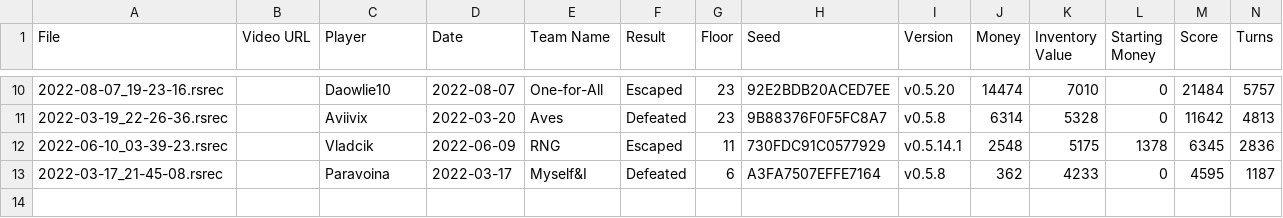
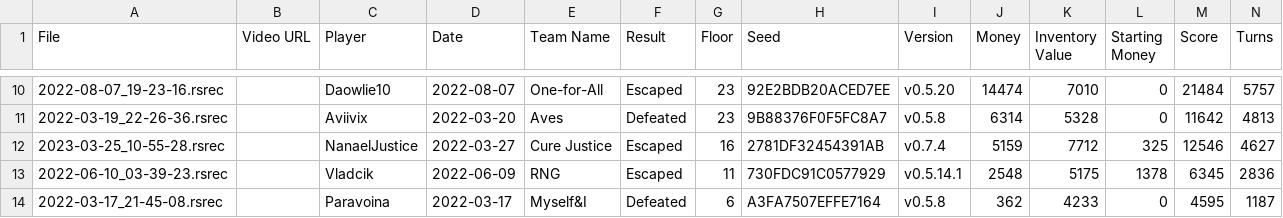
Before and after one commit to Shitpost-Sunkern/PMDO-Leaderboard, a CSV file: _data/guildmaster-trail-story-leaderboard.csv, drawn as a sheet; only a part is shown, gaps mark what is left out; rows hold the shown columns only; the diff names each change by its address in the sheet, - before the commit and + after, or states it on an @@ line.

```diff
--- a/_data/guildmaster-trail-story-leaderboard.csv
+++ b/_data/guildmaster-trail-story-leaderboard.csv
+row 12: 2023-03-25_10-55-28.rsrec |  | NanaelJustice | 2022-03-27 | Cure Justice | Escaped | 16 | 2781DF32454391AB | v0.7.4 | 5159 | 7712 | 325 | 12546 | 4627
```
Also changed, not shown: _data/guildmaster-trail-roguelocke-leaderboard.csv, _data/guildmaster-trail-roguelocke-outdated.csv, 11 other files.
